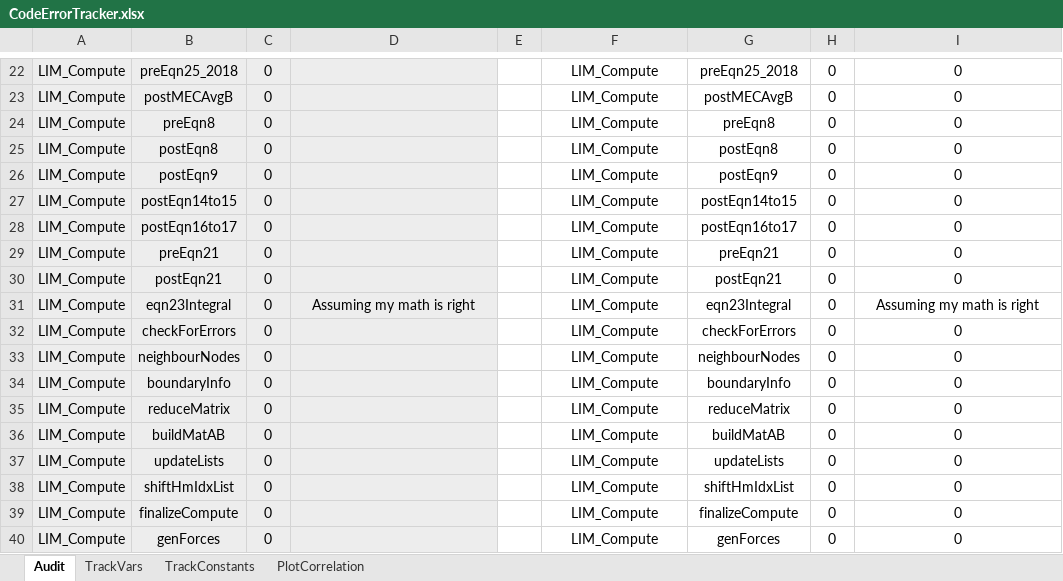
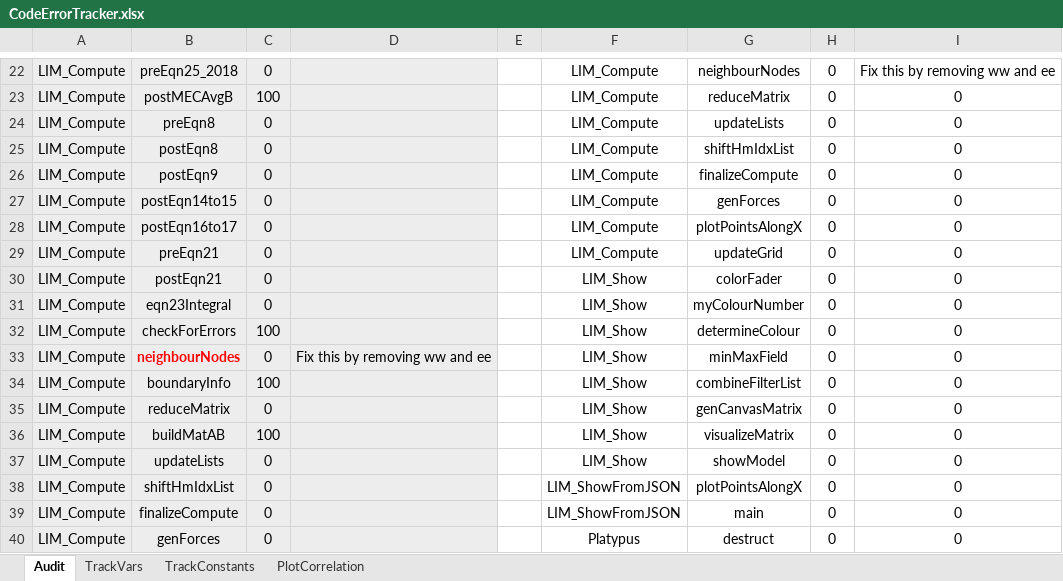
Before and after one commit to MichaelThamm/masters-thesis, an Excel workbook: CodeErrorTracker.xlsx, sheet Audit, drawn as a sheet; only a part is shown, gaps mark what is left out; values as stored, in another font and other column widths than the file's, no borders; charts and pictures and table styles not drawn; the diff covers the shown part only; the diff names each change by its address in the sheet, - before the commit and + after, or states it on an @@ line.

```diff
--- a/CodeErrorTracker.xlsx (sheet Audit)
+++ b/CodeErrorTracker.xlsx (sheet Audit)
-G22: preEqn25_2018
+G22: neighbourNodes
-I22: 0
+I22: Fix this by removing ww and ee
-C23: 0
+C23: 100
-G23: postMECAvgB
+G23: reduceMatrix
-G24: preEqn8
+G24: updateLists
-G25: postEqn8
+G25: shiftHmIdxList
-G26: postEqn9
+G26: finalizeCompute
-G27: postEqn14to15
+G27: genForces
-G28: postEqn16to17
+G28: plotPointsAlongX
-G29: preEqn21
+G29: updateGrid
-F30:F37: LIM_Compute
+F30:F37: LIM_Show
-G30: postEqn21
+G30: colorFader
-D31: Assuming my math is right
+D31: (empty)
-G31: eqn23Integral
+G31: myColourNumber
-I31: Assuming my math is right
+I31: 0
-C32: 0
+C32: 100
-G32: checkForErrors
+G32: determineColour
@@ B33 bold: off → on, text colour: black → #FF0000 @@
-D33: (empty)
+D33: Fix this by removing ww and ee
-G33: neighbourNodes
+G33: minMaxField
-C34: 0
+C34: 100
-G34: boundaryInfo
+G34: combineFilterList
-G35: reduceMatrix
+G35: genCanvasMatrix
-C36: 0
+C36: 100
-G36: buildMatAB
+G36: visualizeMatrix
-G37: updateLists
+G37: showModel
-F38:F39: LIM_Compute
+F38:F39: LIM_ShowFromJSON
-G38: shiftHmIdxList
+G38: plotPointsAlongX
-G39: finalizeCompute
+G39: main
-F40: LIM_Compute
+F40: Platypus
-G40: genForces
+G40: destruct
```
Also changed, not shown: 92 edited cells elsewhere in this sheet, charts or pictures, 4 other files.
